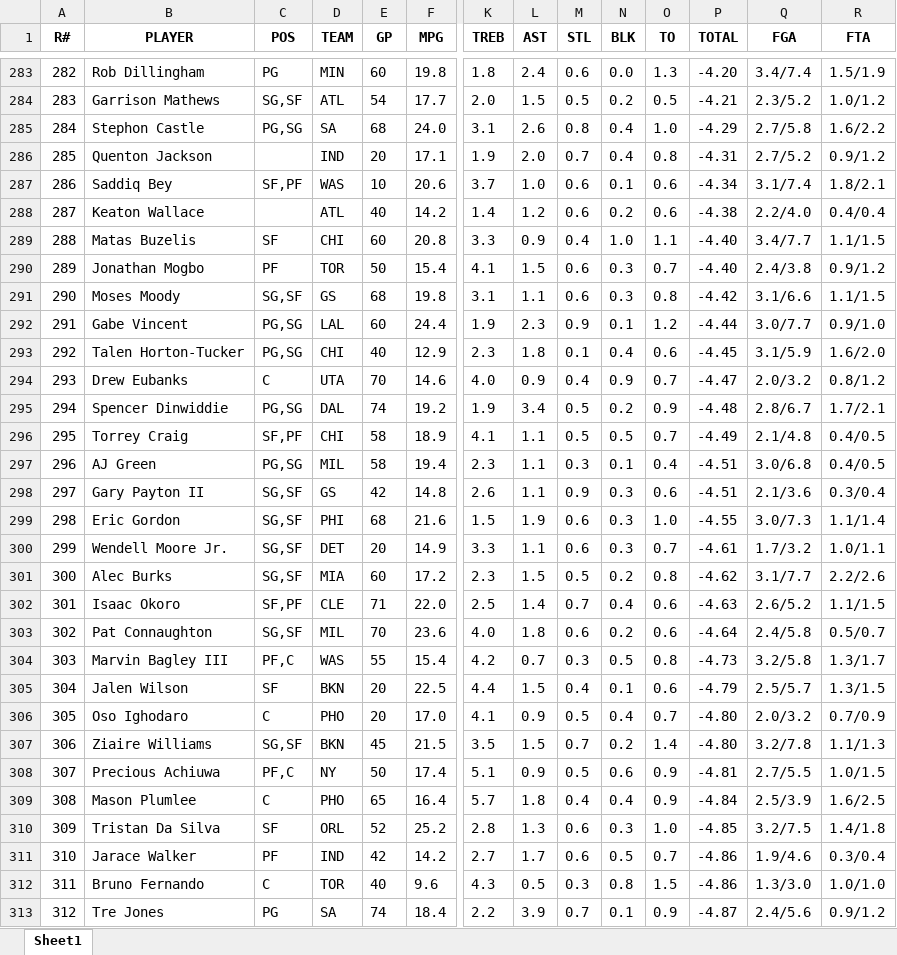
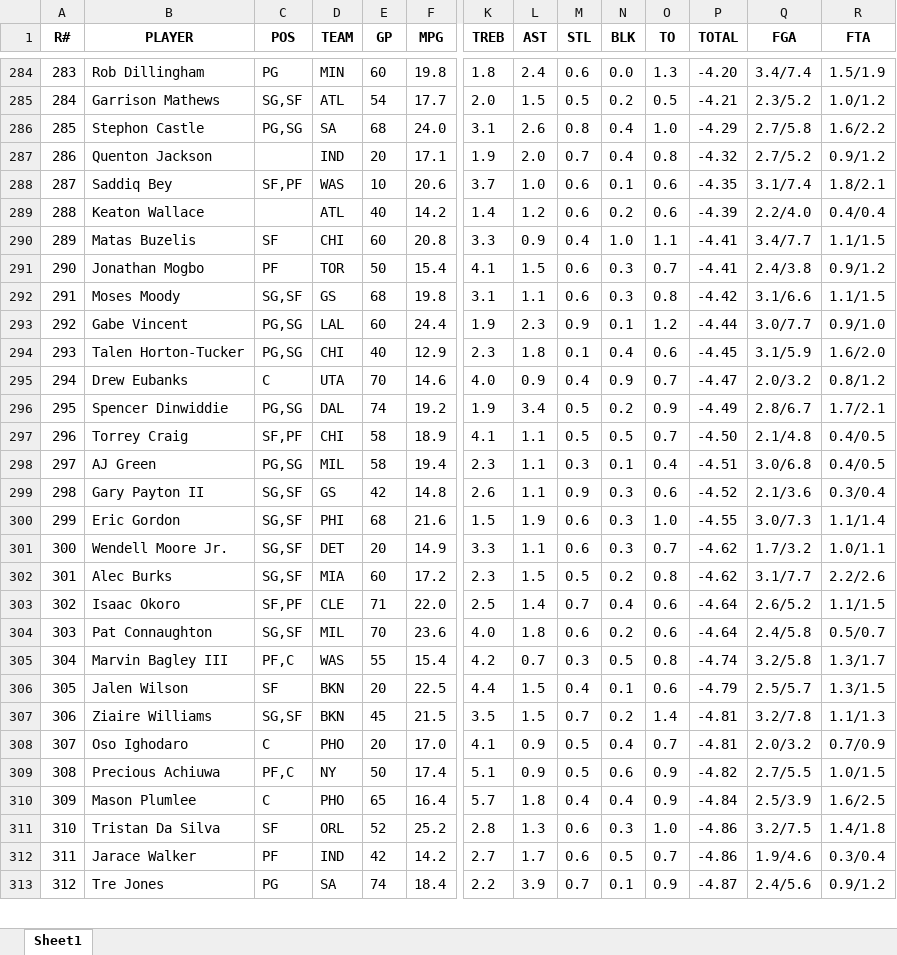
Before and after one commit to ikucukkaya/TradeMachine, an Excel workbook: data/2024-25_Rest_of_Season_Rankings_Projections_updated_daily.xlsx, sheet Sheet1, drawn as a sheet; only a part is shown, gaps mark what is left out; values as stored, in another font and other column widths than the file's, no borders; removed rows and columns are numbered as before the commit, all else as after; rows hold the shown columns only; the diff covers the shown part only; the diff names each change by its address in the sheet, - before the commit and + after, or states it on an @@ line.

```diff
--- a/data/2024-25_Rest_of_Season_Rankings_Projections_updated_daily.xlsx (sheet Sheet1)
+++ b/data/2024-25_Rest_of_Season_Rankings_Projections_updated_daily.xlsx (sheet Sheet1)
@@ column A (R#) renumbered between rows 52 and 368 @@
-P287 (TOTAL): -4.31
+P287 (TOTAL): -4.32
-P288 (TOTAL): -4.34
+P288 (TOTAL): -4.35
-P289 (TOTAL): -4.38
+P289 (TOTAL): -4.39
-P290:P291 (TOTAL): -4.40
+P290:P291 (TOTAL): -4.41
-P296 (TOTAL): -4.48
+P296 (TOTAL): -4.49
-P297 (TOTAL): -4.49
+P297 (TOTAL): -4.50
-P299 (TOTAL): -4.51
+P299 (TOTAL): -4.52
-P301 (TOTAL): -4.61
+P301 (TOTAL): -4.62
-P303 (TOTAL): -4.63
+P303 (TOTAL): -4.64
-P305 (TOTAL): -4.73
+P305 (TOTAL): -4.74
-row 306: 305 | Oso Ighodaro | C | PHO | 20 | 17.0 | 4.1 | 0.9 | 0.5 | 0.4 | 0.7 | -4.80 | 2.0/3.2 | 0.7/0.9
-P307 (TOTAL): -4.80
+P307 (TOTAL): -4.81
+row 308: 307 | Oso Ighodaro | C | PHO | 20 | 17.0 | 4.1 | 0.9 | 0.5 | 0.4 | 0.7 | -4.81 | 2.0/3.2 | 0.7/0.9
-P309 (TOTAL): -4.81
+P309 (TOTAL): -4.82
-P311 (TOTAL): -4.85
+P311 (TOTAL): -4.86
-row 312: 311 | Bruno Fernando | C | TOR | 40 | 9.6 | 4.3 | 0.5 | 0.3 | 0.8 | 1.5 | -4.86 | 1.3/3.0 | 1.0/1.0
```
Also changed, not shown: 8 added rows, 7 removed rows, 7 moved rows and 257 edited cells elsewhere in this sheet, data/2024-25_NBA_Regular_Season_Updated_daily.xlsx, data/Last_14_days_of_the_2024-25_NBA_Regular_Season_Updated_daily.xlsx, 2 other files.
